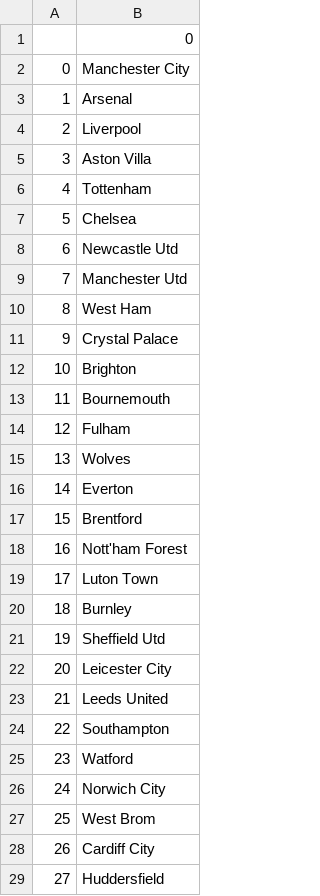
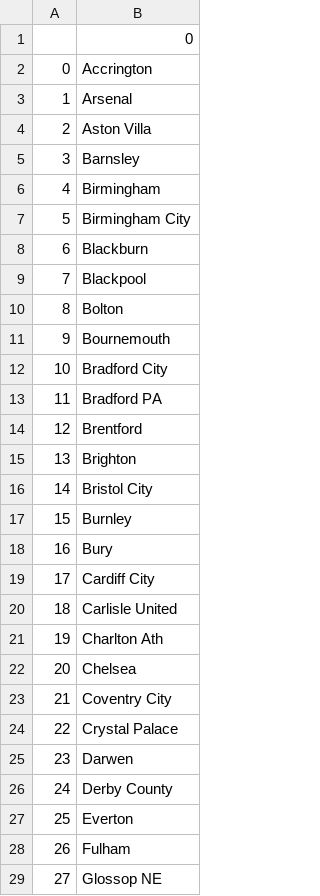
Before and after one commit to farhan2401/EPL-Insights, a CSV file: data/teams.csv, drawn as a sheet; only a part is shown; the diff covers the shown part only.

```diff
--- a/data/teams.csv
+++ b/data/teams.csv
@@ -1,29 +1,29 @@
 ,0
-0,Manchester City
+0,Accrington
 1,Arsenal
-2,Liverpool
-3,Aston Villa
-4,Tottenham
-5,Chelsea
-6,Newcastle Utd
-7,Manchester Utd
-8,West Ham
-9,Crystal Palace
-10,Brighton
-11,Bournemouth
-12,Fulham
-13,Wolves
-14,Everton
-15,Brentford
-16,Nott'ham Forest
-17,Luton Town
-18,Burnley
-19,Sheffield Utd
-20,Leicester City
-21,Leeds United
-22,Southampton
-23,Watford
-24,Norwich City
-25,West Brom
-26,Cardiff City
-27,Huddersfield
+2,Aston Villa
+3,Barnsley
+4,Birmingham
+5,Birmingham City
+6,Blackburn
+7,Blackpool
+8,Bolton
+9,Bournemouth
+10,Bradford City
+11,Bradford PA
+12,Brentford
+13,Brighton
+14,Bristol City
+15,Burnley
+16,Bury
+17,Cardiff City
+18,Carlisle United
+19,Charlton Ath
+20,Chelsea
+21,Coventry City
+22,Crystal Palace
+23,Darwen
+24,Derby County
+25,Everton
+26,Fulham
+27,Glossop NE
```
Also changed, not shown: 41 edited cells elsewhere in this file, data/seasonstats.csv, 2 other files.
